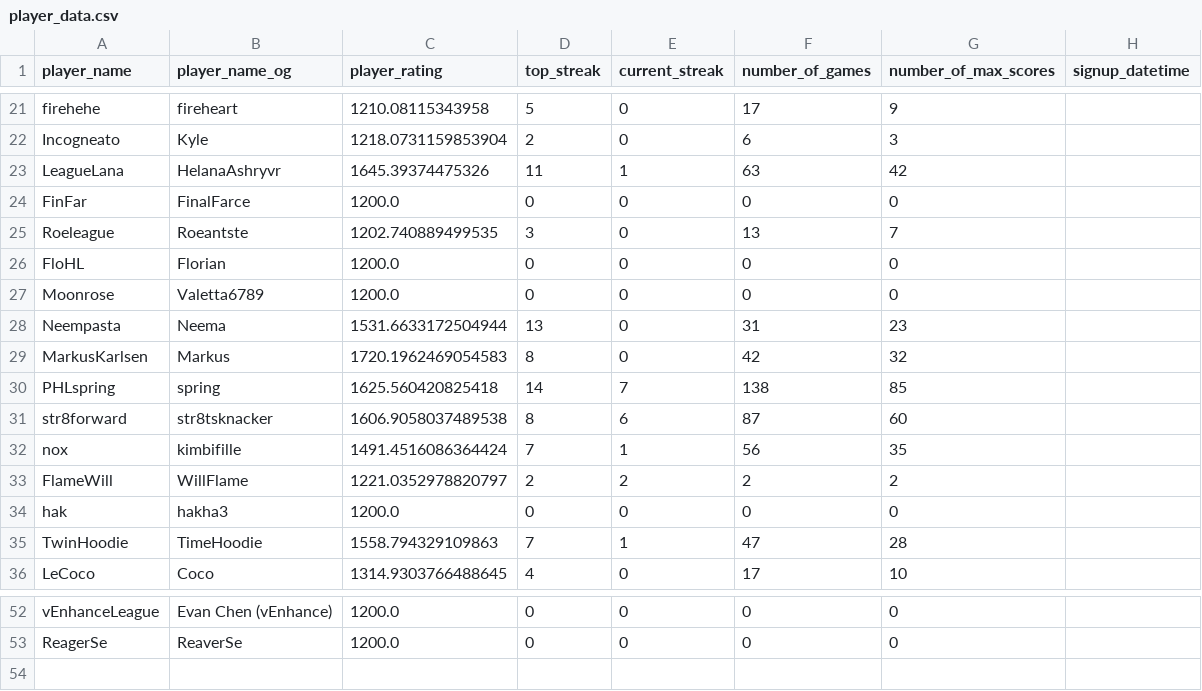
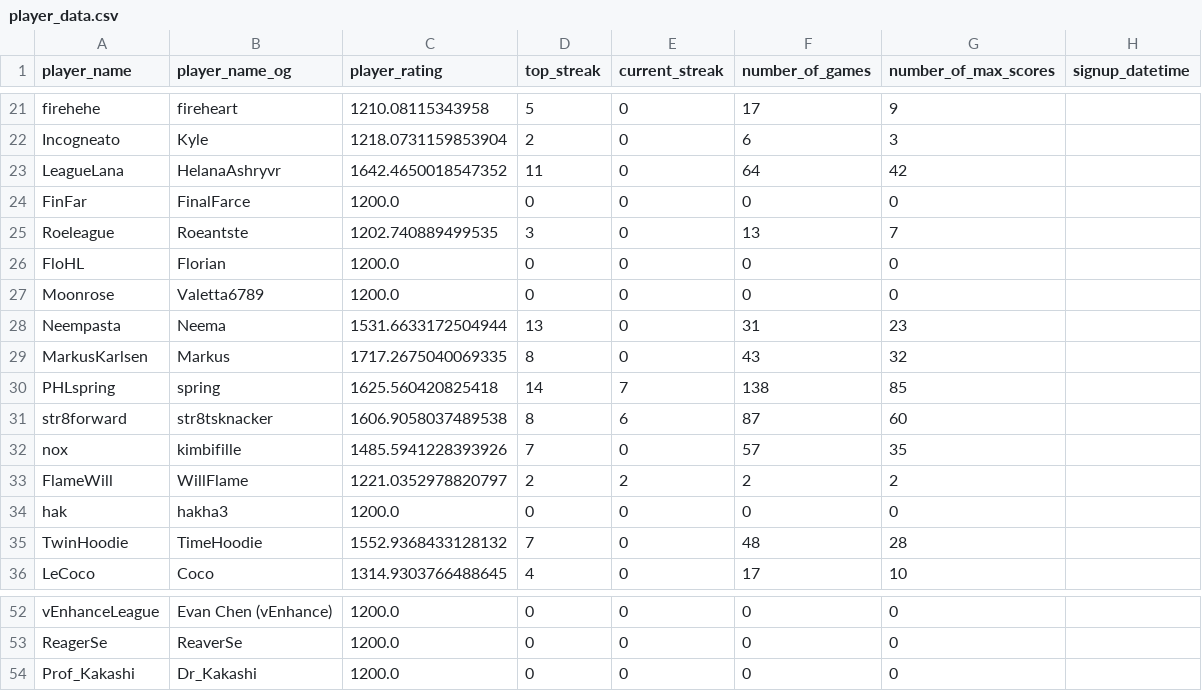
Before and after one commit to hanabi-league/hanabi-league.github.io, a CSV file: data/player_data.csv, drawn as a sheet; only a part is shown, gaps mark what is left out.

```diff
--- a/data/player_data.csv
+++ b/data/player_data.csv
@@ -22,3 +22,3 @@ firehehe,fireheart,1210.08115343958,5,0,17,9,
 Incogneato,Kyle,1218.0731159853904,2,0,6,3,
-LeagueLana,HelanaAshryvr,1645.39374475326,11,1,63,42,
+LeagueLana,HelanaAshryvr,1642.4650018547352,11,0,64,42,
 FinFar,FinalFarce,1200.0,0,0,0,0,
@@ -28,9 +28,9 @@ Moonrose,Valetta6789,1200.0,0,0,0,0,
 Neempasta,Neema,1531.6633172504944,13,0,31,23,
-MarkusKarlsen,Markus,1720.1962469054583,8,0,42,32,
+MarkusKarlsen,Markus,1717.2675040069335,8,0,43,32,
 PHLspring,spring,1625.560420825418,14,7,138,85,
 str8forward,str8tsknacker,1606.9058037489538,8,6,87,60,
-nox,kimbifille,1491.4516086364424,7,1,56,35,
+nox,kimbifille,1485.5941228393926,7,0,57,35,
 FlameWill,WillFlame,1221.0352978820797,2,2,2,2,
 hak,hakha3,1200.0,0,0,0,0,
-TwinHoodie,TimeHoodie,1558.794329109863,7,1,47,28,
+TwinHoodie,TimeHoodie,1552.9368433128132,7,0,48,28,
 LeCoco,Coco,1314.9303766488645,4,0,17,10,
@@ -53 +53,2 @@ vEnhanceLeague,Evan Chen (vEnhance),1200.0,0,0,0,0,
 ReagerSe,ReaverSe,1200.0,0,0,0,0,
+Prof_Kakashi,Dr_Kakashi,1200.0,0,0,0,0,
```
Also changed, not shown: data/player_game_data.csv, data/variant_data.csv, 2 other files.
